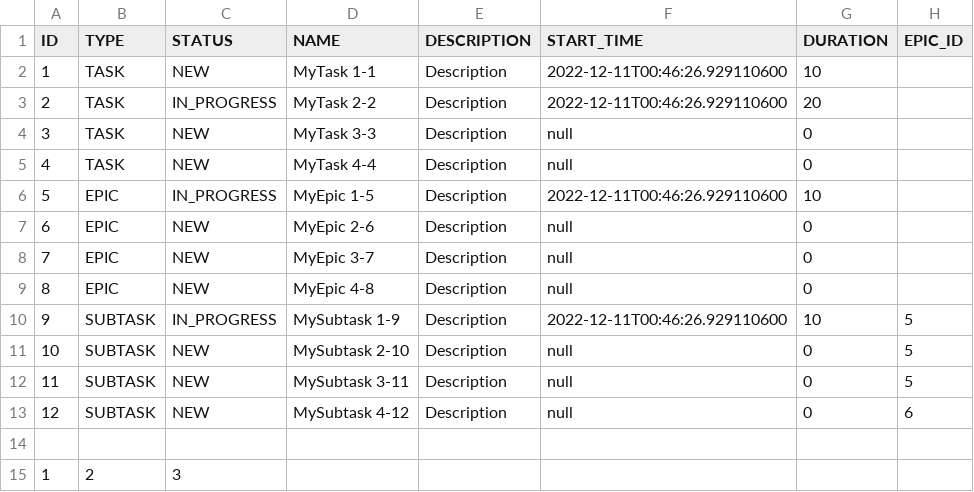
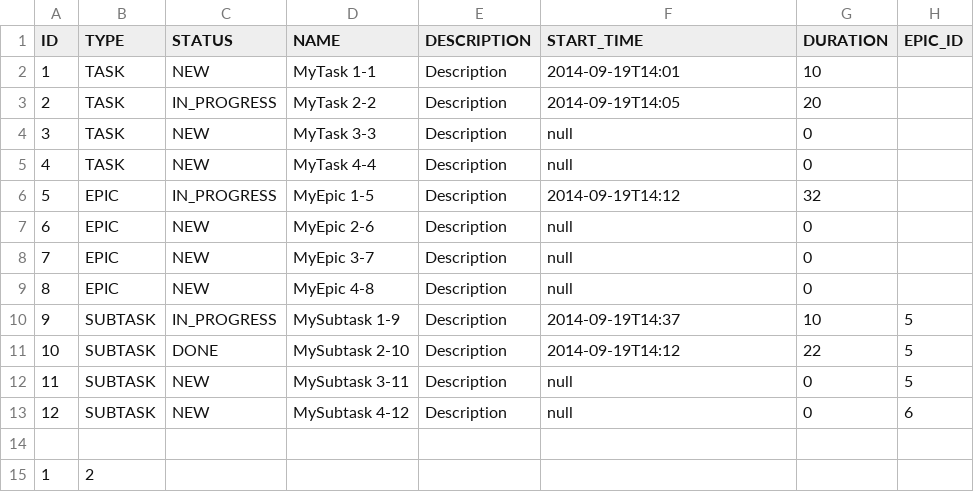
Before and after one commit to pLumbum82j/java-kanban, a CSV file: tasks.csv, drawn as a sheet; the diff names each change by its address in the sheet, - before the commit and + after, or states it on an @@ line.

```diff
--- a/tasks.csv
+++ b/tasks.csv
-F2 (START_TIME): 2022-12-11T00:46:26.929110600
+F2 (START_TIME): 2014-09-19T14:01
-F3 (START_TIME): 2022-12-11T00:46:26.929110600
+F3 (START_TIME): 2014-09-19T14:05
-F6 (START_TIME): 2022-12-11T00:46:26.929110600
+F6 (START_TIME): 2014-09-19T14:12
-G6 (DURATION): 10
+G6 (DURATION): 32
-F10 (START_TIME): 2022-12-11T00:46:26.929110600
+F10 (START_TIME): 2014-09-19T14:37
-C11 (STATUS): NEW
+C11 (STATUS): DONE
-F11 (START_TIME): null
+F11 (START_TIME): 2014-09-19T14:12
-G11 (DURATION): 0
+G11 (DURATION): 22
-C15 (STATUS): 3
+C15 (STATUS): (empty)
```
Also changed, not shown: 3 other files.
